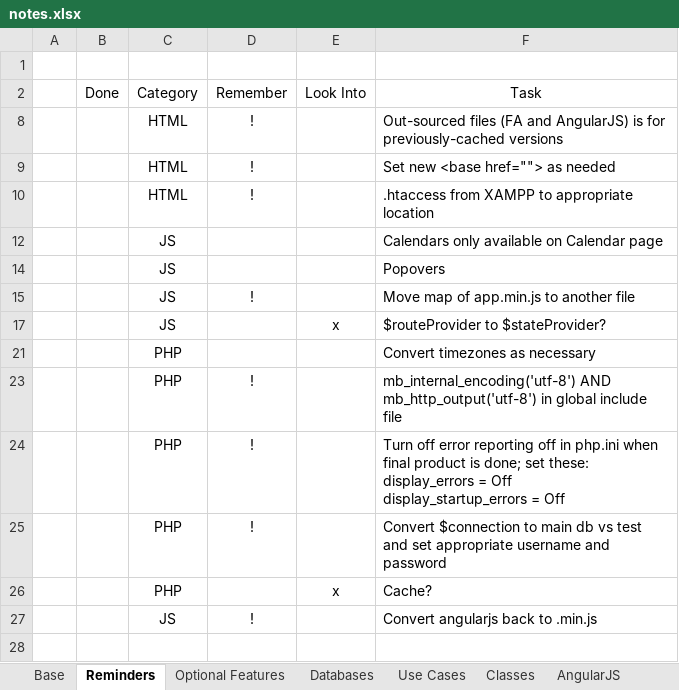
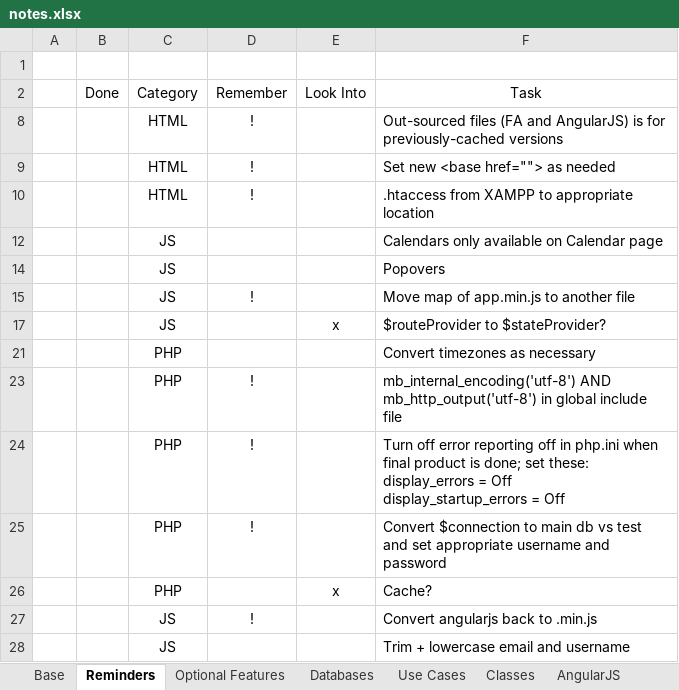
Before and after one commit to dtrepani/cs480, an Excel workbook: doc/notes.xlsx, sheet Reminders, drawn as a sheet; values as stored, in another font and other column widths than the file's, no borders; charts and pictures and conditional formats and table styles not drawn; the diff names each change by its address in the sheet, - before the commit and + after, or states it on an @@ line.

```diff
--- a/doc/notes.xlsx (sheet Reminders)
+++ b/doc/notes.xlsx (sheet Reminders)
+row 28:  |  | JS |  |  | Trim + lowercase email and username
```
Also changed, not shown: sheet Optional Features, 21 other files.
